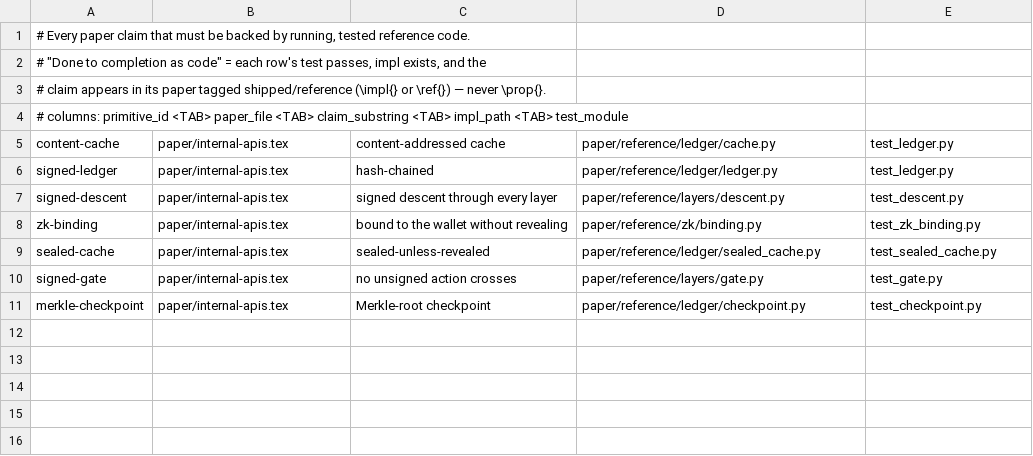
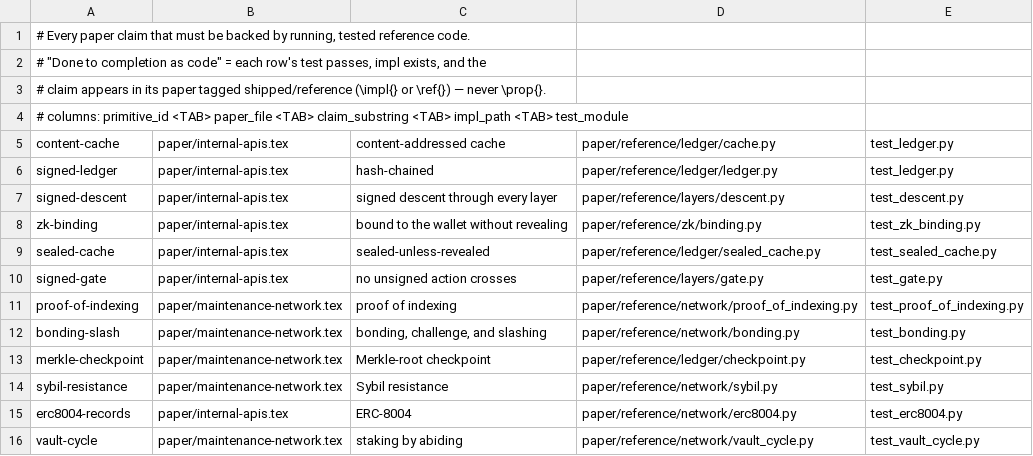
Before and after one commit to unbrowse-ai/unbrowse, a TSV file: paper/reference/MANIFEST.tsv, drawn as a sheet.

```diff
--- a/paper/reference/MANIFEST.tsv
+++ b/paper/reference/MANIFEST.tsv
@@ -10,2 +10,7 @@ sealed-cache	paper/internal-apis.tex	sealed-unless-revealed	paper/reference/ledg
 signed-gate	paper/internal-apis.tex	no unsigned action crosses	paper/reference/layers/gate.py	test_gate.py
-merkle-checkpoint	paper/internal-apis.tex	Merkle-root checkpoint	paper/reference/ledger/checkpoint.py	test_checkpoint.py
+proof-of-indexing	paper/maintenance-network.tex	proof of indexing	paper/reference/network/proof_of_indexing.py	test_proof_of_indexing.py
+bonding-slash	paper/maintenance-network.tex	bonding, challenge, and slashing	paper/reference/network/bonding.py	test_bonding.py
+merkle-checkpoint	paper/maintenance-network.tex	Merkle-root checkpoint	paper/reference/ledger/checkpoint.py	test_checkpoint.py
+sybil-resistance	paper/maintenance-network.tex	Sybil resistance	paper/reference/network/sybil.py	test_sybil.py
+erc8004-records	paper/internal-apis.tex	ERC-8004	paper/reference/network/erc8004.py	test_erc8004.py
+vault-cycle	paper/maintenance-network.tex	staking by abiding	paper/reference/network/vault_cycle.py	test_vault_cycle.py
```
Also changed, not shown: paper/anchors.tsv, 18 other files.
